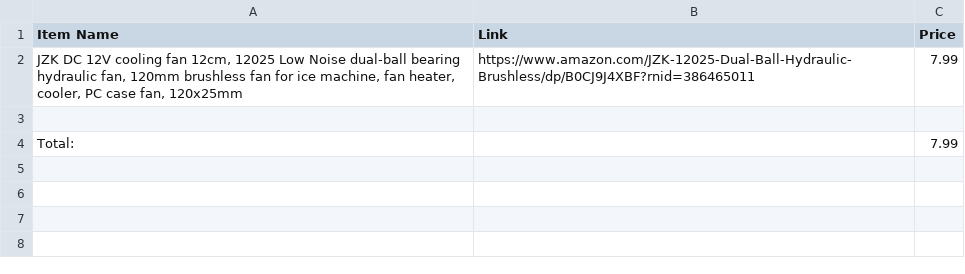
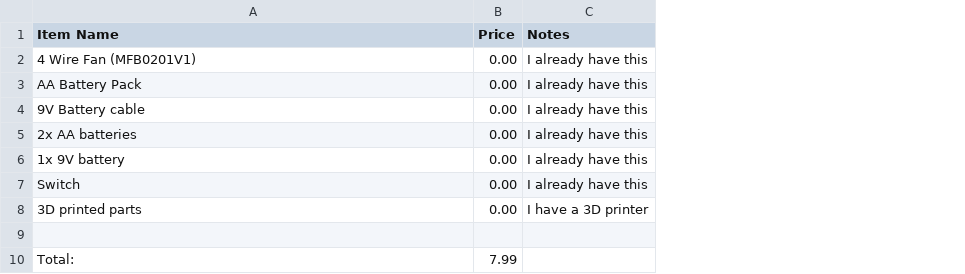
Before and after one commit to hackclub-ethan/fume-extracter, a CSV file: BOM.csv, drawn as a sheet; removed rows and columns are numbered as before the commit, all else as after; the diff names each change by its address in the sheet, - before the commit and + after, or states it on an @@ line.

Commit message:
Update BOM.csv

```diff
--- a/BOM.csv
+++ b/BOM.csv
-column B (Link), empty
+column C (Notes), empty
-row 2: JZK DC 12V cooling fan 12cm, 12025 Low Noise dual-ball bearing hydraulic fan, 120mm brushless fan for ice machine, fan heater, cooler, PC case fan, 120x25mm | https://www.amazon.com/JZK-12025-Dual-Ball-Hydraulic-Brushless/dp/B0CJ9J4XBF?rnid=386465011 | 7.99
+row 2: 4 Wire Fan (MFB0201V1) | 0.00 | I already have this
+row 3: AA Battery Pack | 0.00 | I already have this
+row 4: 9V Battery cable | 0.00 | I already have this
+row 5: 2x AA batteries | 0.00 | I already have this
+row 6: 1x 9V battery | 0.00 | I already have this
+row 7: Switch | 0.00 | I already have this
+row 8: 3D printed parts | 0.00 | I have a 3D printer
```
